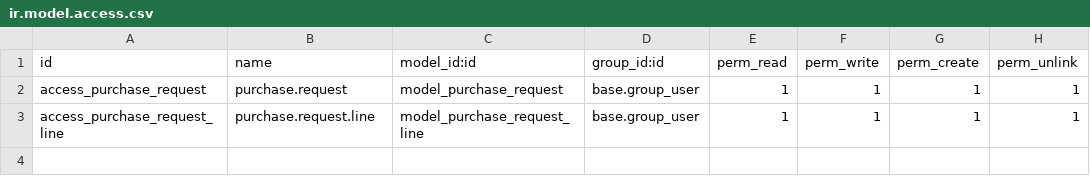
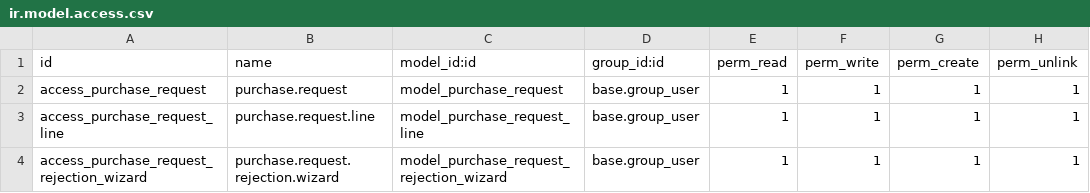
Before and after one commit to Tina-marion/odoo18, a CSV file: addons/purchase_request/security/ir.model.access.csv, drawn as a sheet.

Commit message:
Add rejection functionality to purchase request workflow
✅ TESTED AND WORKING IN ODOO UI

Features added:
- Added 'rejected' state to purchase request workflow
- Implemented rejection wizard with reason field
- Added reset to draft functionality for rejected requests
- Enhanced UI with rejection buttons and status colors
- Added rejection reason field to track rejection reasons

Workflow now supports:
- draft → submitted → approved → done
- draft → submitted → rejected → draft (reset)

Files modified:
- models/purchase_request.py: Added rejected state and methods
- wizard/purchase_request_rejection_wizard.py: New rejection wizard
- views/purchase_request_views.xml: Enhanced UI with rejection features
- security/ir.model.access.csv: Added wizard access rights
- __init__.py files: Updated imports

```diff
--- a/addons/purchase_request/security/ir.model.access.csv
+++ b/addons/purchase_request/security/ir.model.access.csv
@@ -3 +3,2 @@ access_purchase_request,purchase.request,model_purchase_request,base.group_user,
 access_purchase_request_line,purchase.request.line,model_purchase_request_line,base.group_user,1,1,1,1
+access_purchase_request_rejection_wizard,purchase.request.rejection.wizard,model_purchase_request_rejection_wizard,base.group_user,1,1,1,1
```
Also changed, not shown: 5 other files.
